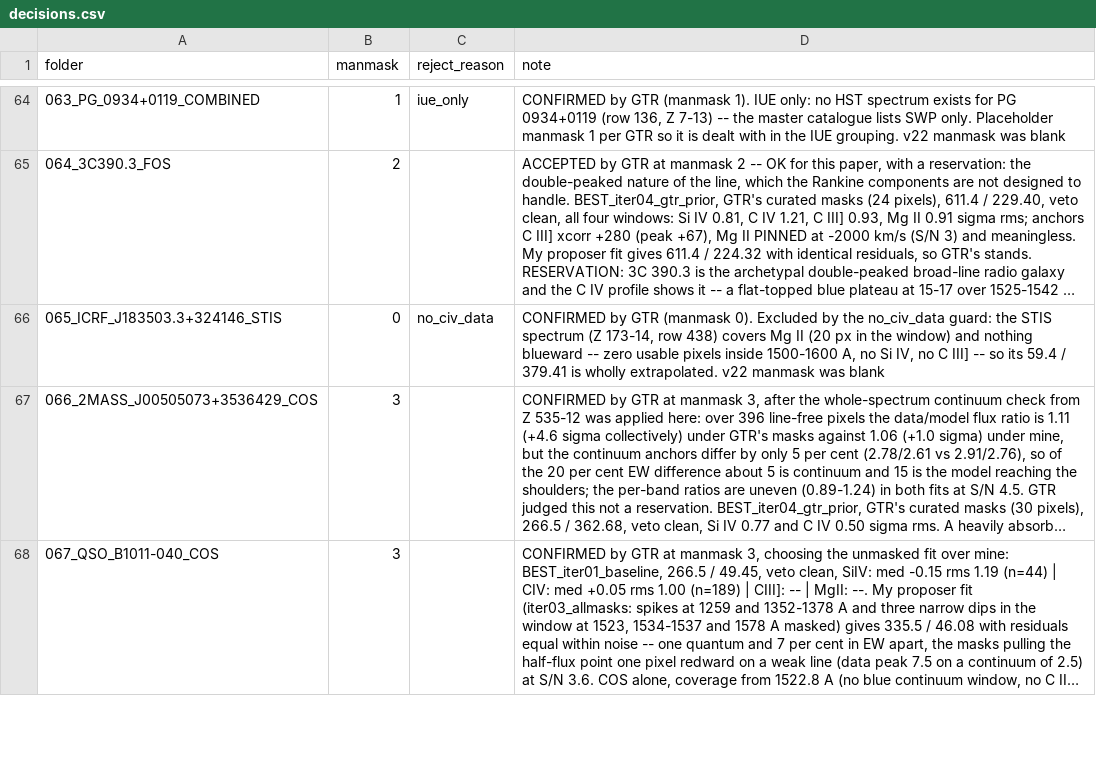
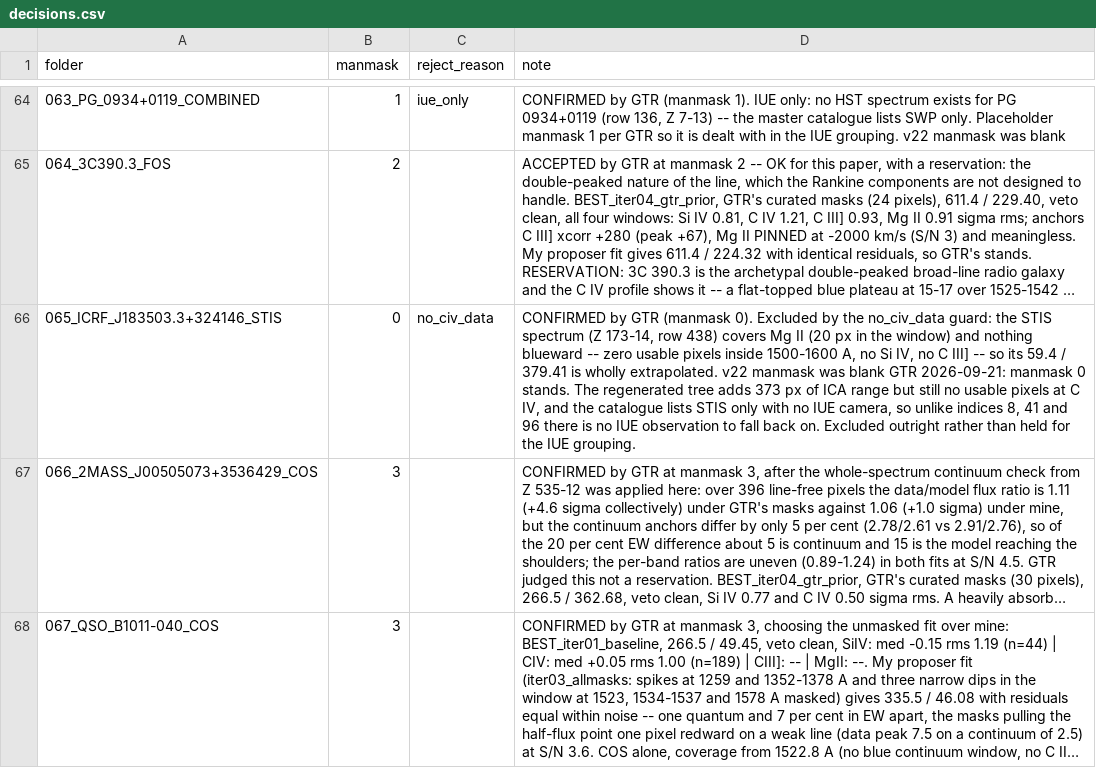
Before and after one commit to gtrichards/HST-Paper, a CSV file: Data/decisions.csv, drawn as a sheet; only a part is shown, gaps mark what is left out; long unchanged cells end in …; the diff covers the shown part only; the diff names each change by its address in the sheet, - before the commit and + after, or states it on an @@ line.

```diff
--- a/Data/decisions.csv
+++ b/Data/decisions.csv
-D66 (note): …was blank
+D66 (note): …was blank GTR 2026-09-21: manmask 0 stands. The regenerated tree adds 373 px of ICA range but still no usable pixels at C IV, and the catalogue lists STIS only with no IUE camera, so unlike indices 8, 41 and 96 there is no IUE observation to fall back on. Excluded outright rather than held for the IUE grouping.
```
Also changed, not shown: 7 edited cells elsewhere in this file, Data/pass_decisions.csv.
